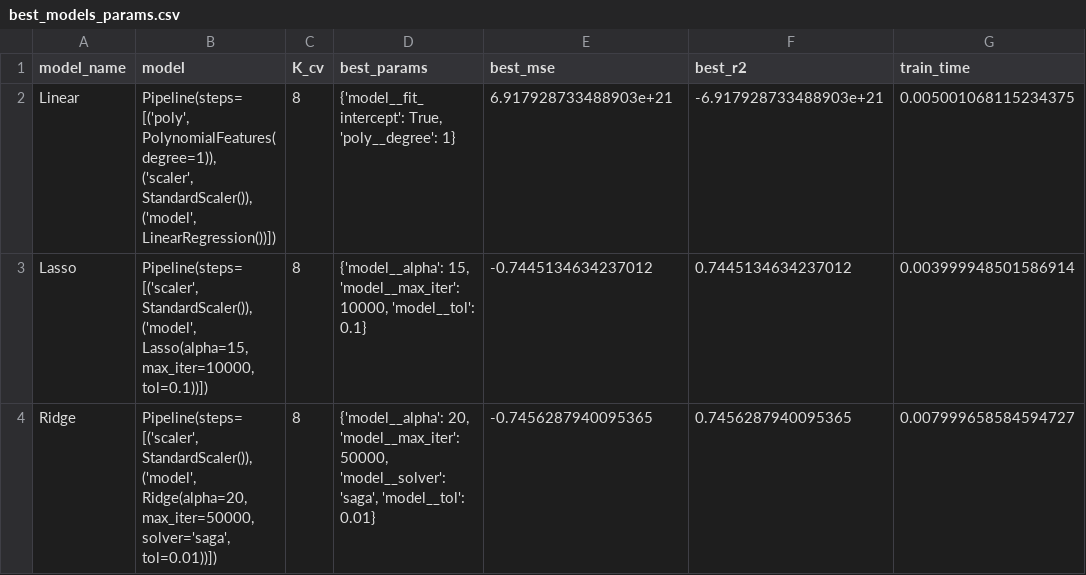
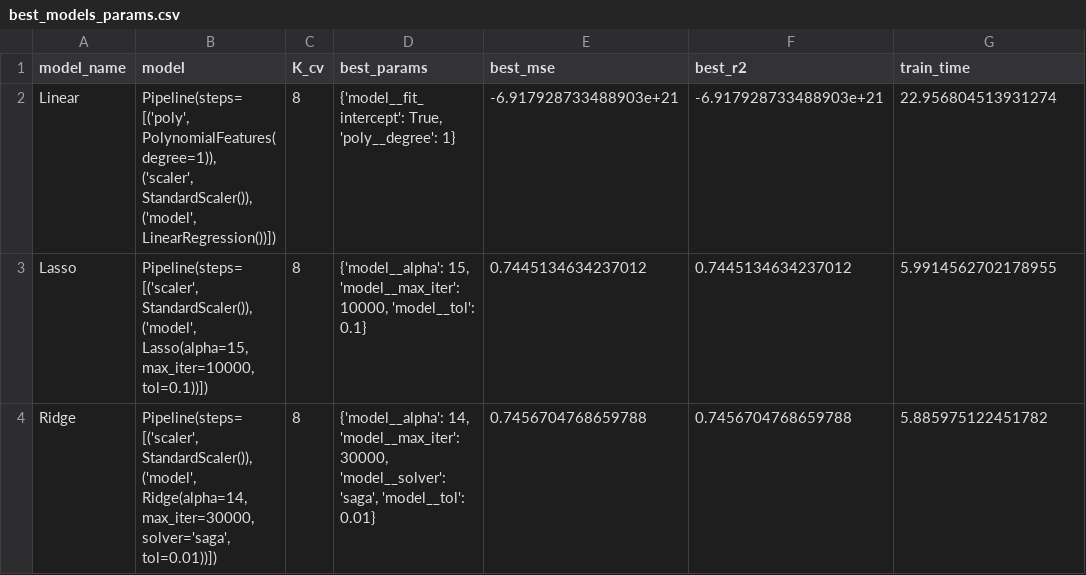
Before and after one commit to Acnosan/univ_phones_price_prediction, a CSV file: best_models_params.csv, drawn as a sheet.

```diff
--- a/best_models_params.csv
+++ b/best_models_params.csv
@@ -1,8 +1,8 @@
 model_name,model,K_cv,best_params,best_mse,best_r2,train_time
-Linear,"Pipeline(steps=[('poly', PolynomialFeatures(degree=1)),
-                ('scaler', StandardScaler()), ('model', LinearRegression())])",8,"{'model__fit_intercept': True, 'poly__degree': 1}",6.917928733488903e+21,-6.917928733488903e+21,0.005001068115234375
-Lasso,"Pipeline(steps=[('scaler', StandardScaler()),
-                ('model', Lasso(alpha=15, max_iter=10000, tol=0.1))])",8,"{'model__alpha': 15, 'model__max_iter': 10000, 'model__tol': 0.1}",-0.7445134634237012,0.7445134634237012,0.003999948501586914
-Ridge,"Pipeline(steps=[('scaler', StandardScaler()),
-                ('model',
-                 Ridge(alpha=20, max_iter=50000, solver='saga', tol=0.01))])",8,"{'model__alpha': 20, 'model__max_iter': 50000, 'model__solver': 'saga', 'model__tol': 0.01}",-0.7456287940095365,0.7456287940095365,0.007999658584594727
+Linear,"Pipeline(steps=[('poly', PolynomialFeatures(degree=1)),
+                ('scaler', StandardScaler()), ('model', LinearRegression())])",8,"{'model__fit_intercept': True, 'poly__degree': 1}",-6.917928733488903e+21,-6.917928733488903e+21,22.956804513931274
+Lasso,"Pipeline(steps=[('scaler', StandardScaler()),
+                ('model', Lasso(alpha=15, max_iter=10000, tol=0.1))])",8,"{'model__alpha': 15, 'model__max_iter': 10000, 'model__tol': 0.1}",0.7445134634237012,0.7445134634237012,5.9914562702178955
+Ridge,"Pipeline(steps=[('scaler', StandardScaler()),
+                ('model',
+                 Ridge(alpha=14, max_iter=30000, solver='saga', tol=0.01))])",8,"{'model__alpha': 14, 'model__max_iter': 30000, 'model__solver': 'saga', 'model__tol': 0.01}",0.7456704768659788,0.7456704768659788,5.885975122451782
```
Also changed, not shown: 11 other files.
